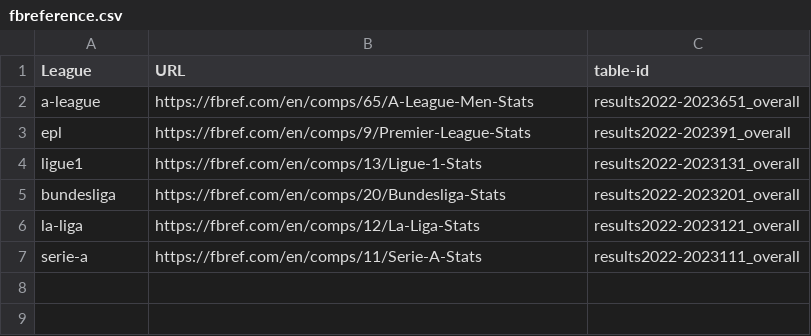
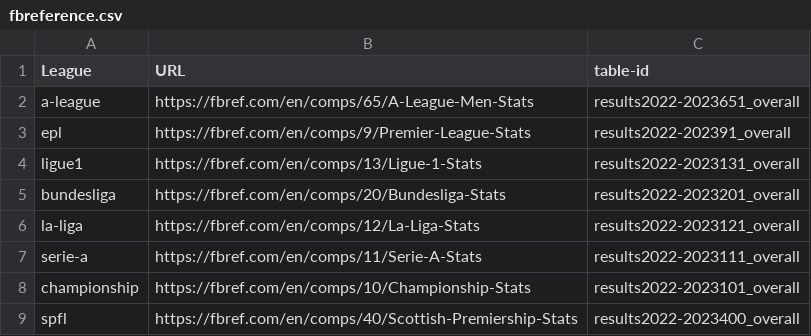
Before and after one commit to fitzy1013/getAleaguePlayerInfo, a CSV file: fbreference.csv, drawn as a sheet.

Commit message:
Added SPFL and Championship Tables

```diff
--- a/fbreference.csv
+++ b/fbreference.csv
@@ -7 +7,3 @@ la-liga,https://fbref.com/en/comps/12/La-Liga-Stats,results2022-2023121_overall
 serie-a,https://fbref.com/en/comps/11/Serie-A-Stats,results2022-2023111_overall
+championship,https://fbref.com/en/comps/10/Championship-Stats,results2022-2023101_overall
+spfl,https://fbref.com/en/comps/40/Scottish-Premiership-Stats,results2022-2023400_overall
```
Also changed, not shown: la-liga_table.csv, 1 other file.
